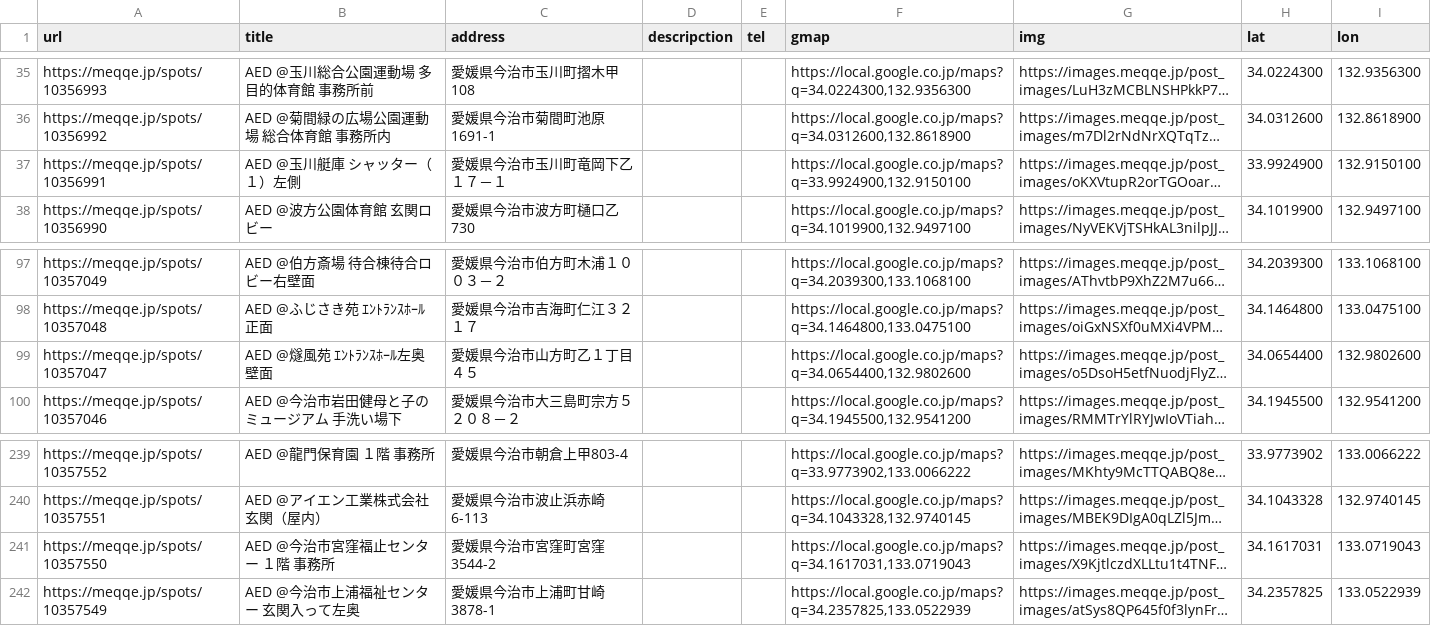
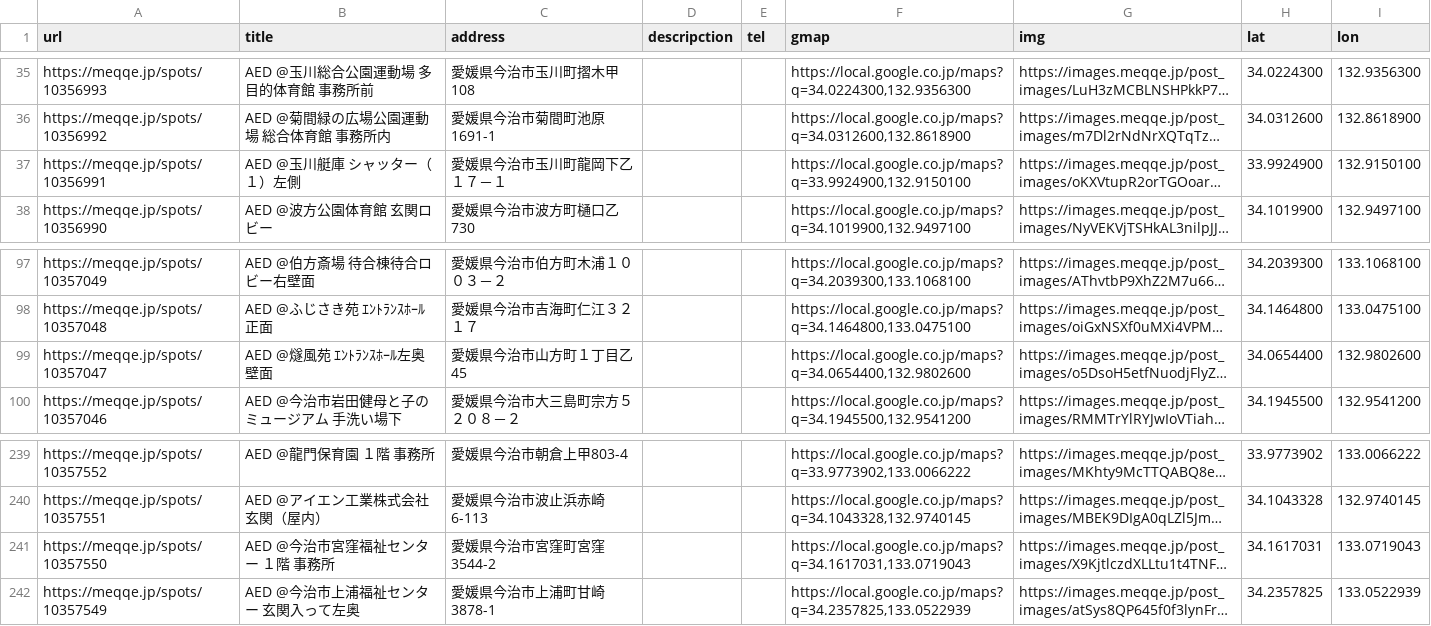
Before and after one commit to HB-empitsu/aed, a CSV file: aed.csv, drawn as a sheet; only a part is shown, gaps mark what is left out; long unchanged cells end in …; the diff covers the shown part only; the diff names each change by its address in the sheet, - before the commit and + after, or states it on an @@ line.

Commit message:
Update aed.csv
2024-10-28

```diff
--- a/aed.csv
+++ b/aed.csv
-C37 (address): 愛媛県今治市玉川町竜岡下乙１７－１
+C37 (address): 愛媛県今治市玉川町龍岡下乙１７－１
-C99 (address): 愛媛県今治市山方町乙１丁目４５
+C99 (address): 愛媛県今治市山方町１丁目乙45
-B241 (title): AED @今治市宮窪福止センター １階 事務所
+B241 (title): AED @今治市宮窪福祉センター １階 事務所
```
Also changed, not shown: 23 edited cells elsewhere in this file.
